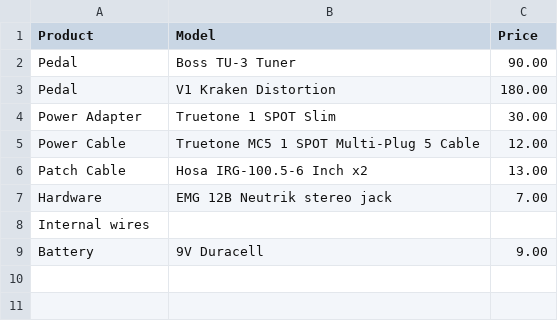
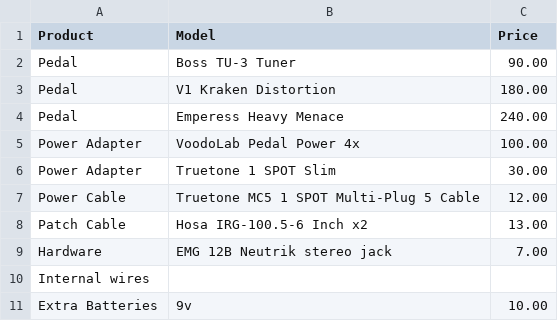
Before and after one commit to 2miles/at-peace-tabs, a CSV file: shopping_list.csv, drawn as a sheet; removed rows and columns are numbered as before the commit, all else as after; the diff names each change by its address in the sheet, - before the commit and + after, or states it on an @@ line.

Commit message:
updated shopping list. created pandoc command file

```diff
--- a/shopping_list.csv
+++ b/shopping_list.csv
+row 4: Pedal | Emperess Heavy Menace | 240.00
+row 5: Power Adapter | VoodoLab Pedal Power 4x | 100.00
-row 9: Battery | 9V Duracell | 9.00
+row 11: Extra Batteries | 9v | 10.00
```
Also changed, not shown: 1 other file.
